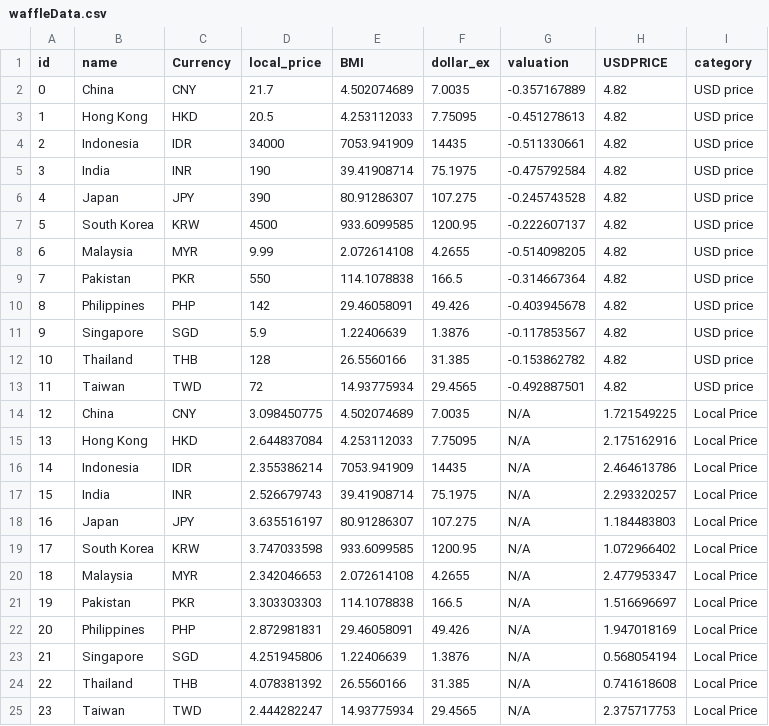
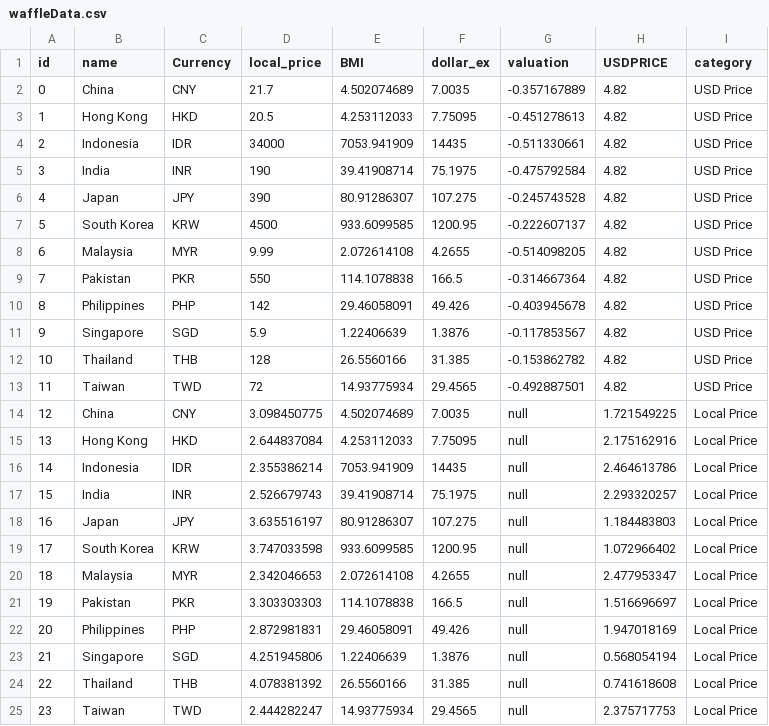
Before and after one commit to pong02/dv2, a CSV file: data/waffleData.csv, drawn as a sheet.

```diff
--- a/data/waffleData.csv
+++ b/data/waffleData.csv
@@ -1,25 +1,25 @@
 id,name,Currency,local_price,BMI,dollar_ex,valuation,USDPRICE,category
-0,China,CNY,21.7,4.502074689,7.0035,-0.357167889,4.82,USD price
-1,Hong Kong,HKD,20.5,4.253112033,7.75095,-0.451278613,4.82,USD price
-2,Indonesia,IDR,34000,7053.941909,14435,-0.511330661,4.82,USD price
-3,India,INR,190,39.41908714,75.1975,-0.475792584,4.82,USD price
-4,Japan,JPY,390,80.91286307,107.275,-0.245743528,4.82,USD price
-5,South Korea,KRW,4500,933.6099585,1200.95,-0.222607137,4.82,USD price
-6,Malaysia,MYR,9.99,2.072614108,4.2655,-0.514098205,4.82,USD price
-7,Pakistan,PKR,550,114.1078838,166.5,-0.314667364,4.82,USD price
-8,Philippines,PHP,142,29.46058091,49.426,-0.403945678,4.82,USD price
-9,Singapore,SGD,5.9,1.22406639,1.3876,-0.117853567,4.82,USD price
-10,Thailand,THB,128,26.5560166,31.385,-0.153862782,4.82,USD price
-11,Taiwan,TWD,72,14.93775934,29.4565,-0.492887501,4.82,USD price
-12,China,CNY,3.098450775,4.502074689,7.0035,N/A,1.721549225,Local Price
-13,Hong Kong,HKD,2.644837084,4.253112033,7.75095,N/A,2.175162916,Local Price
-14,Indonesia,IDR,2.355386214,7053.941909,14435,N/A,2.464613786,Local Price
-15,India,INR,2.526679743,39.41908714,75.1975,N/A,2.293320257,Local Price
-16,Japan,JPY,3.635516197,80.91286307,107.275,N/A,1.184483803,Local Price
-17,South Korea,KRW,3.747033598,933.6099585,1200.95,N/A,1.072966402,Local Price
-18,Malaysia,MYR,2.342046653,2.072614108,4.2655,N/A,2.477953347,Local Price
-19,Pakistan,PKR,3.303303303,114.1078838,166.5,N/A,1.516696697,Local Price
-20,Philippines,PHP,2.872981831,29.46058091,49.426,N/A,1.947018169,Local Price
-21,Singapore,SGD,4.251945806,1.22406639,1.3876,N/A,0.568054194,Local Price
-22,Thailand,THB,4.078381392,26.5560166,31.385,N/A,0.741618608,Local Price
-23,Taiwan,TWD,2.444282247,14.93775934,29.4565,N/A,2.375717753,Local Price
+0,China,CNY,21.7,4.502074689,7.0035,-0.357167889,4.82,USD Price
+1,Hong Kong,HKD,20.5,4.253112033,7.75095,-0.451278613,4.82,USD Price
+2,Indonesia,IDR,34000,7053.941909,14435,-0.511330661,4.82,USD Price
+3,India,INR,190,39.41908714,75.1975,-0.475792584,4.82,USD Price
+4,Japan,JPY,390,80.91286307,107.275,-0.245743528,4.82,USD Price
+5,South Korea,KRW,4500,933.6099585,1200.95,-0.222607137,4.82,USD Price
+6,Malaysia,MYR,9.99,2.072614108,4.2655,-0.514098205,4.82,USD Price
+7,Pakistan,PKR,550,114.1078838,166.5,-0.314667364,4.82,USD Price
+8,Philippines,PHP,142,29.46058091,49.426,-0.403945678,4.82,USD Price
+9,Singapore,SGD,5.9,1.22406639,1.3876,-0.117853567,4.82,USD Price
+10,Thailand,THB,128,26.5560166,31.385,-0.153862782,4.82,USD Price
+11,Taiwan,TWD,72,14.93775934,29.4565,-0.492887501,4.82,USD Price
+12,China,CNY,3.098450775,4.502074689,7.0035,null,1.721549225,Local Price
+13,Hong Kong,HKD,2.644837084,4.253112033,7.75095,null,2.175162916,Local Price
+14,Indonesia,IDR,2.355386214,7053.941909,14435,null,2.464613786,Local Price
+15,India,INR,2.526679743,39.41908714,75.1975,null,2.293320257,Local Price
+16,Japan,JPY,3.635516197,80.91286307,107.275,null,1.184483803,Local Price
+17,South Korea,KRW,3.747033598,933.6099585,1200.95,null,1.072966402,Local Price
+18,Malaysia,MYR,2.342046653,2.072614108,4.2655,null,2.477953347,Local Price
+19,Pakistan,PKR,3.303303303,114.1078838,166.5,null,1.516696697,Local Price
+20,Philippines,PHP,2.872981831,29.46058091,49.426,null,1.947018169,Local Price
+21,Singapore,SGD,4.251945806,1.22406639,1.3876,null,0.568054194,Local Price
+22,Thailand,THB,4.078381392,26.5560166,31.385,null,0.741618608,Local Price
+23,Taiwan,TWD,2.444282247,14.93775934,29.4565,null,2.375717753,Local Price
```
Also changed, not shown: 2 other files.
